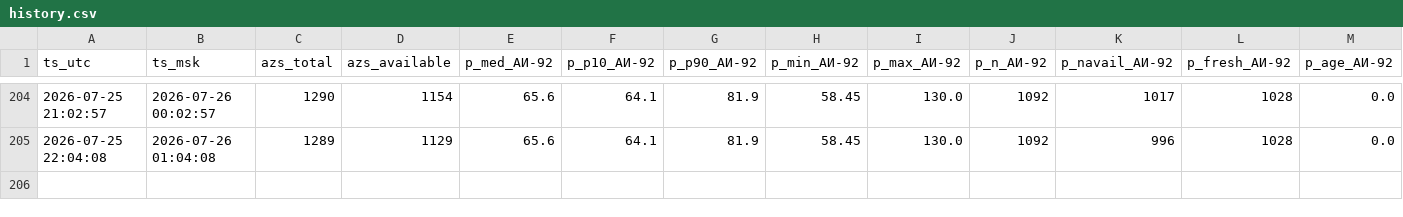
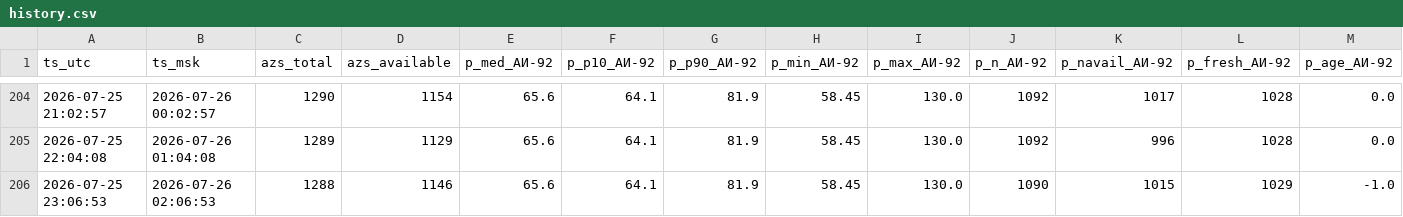
Before and after one commit to Enkiller445/fuel-stats, a CSV file: data/history.csv, drawn as a sheet; only a part is shown, gaps mark what is left out; rows hold the shown columns only; the diff names each change by its address in the sheet, - before the commit and + after, or states it on an @@ line.

```diff
--- a/data/history.csv
+++ b/data/history.csv
+row 206: 2026-07-25 23:06:53 | 2026-07-26 02:06:53 | 1288 | 1146 | 65.6 | 64.1 | 81.9 | 58.45 | 130.0 | 1090 | 1015 | 1029 | -1.0
```
Also changed, not shown: 1 other file.
